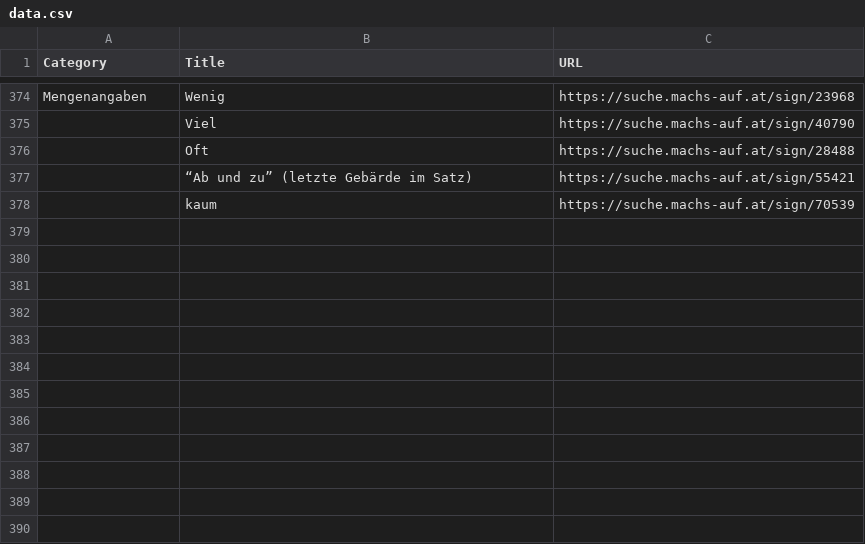
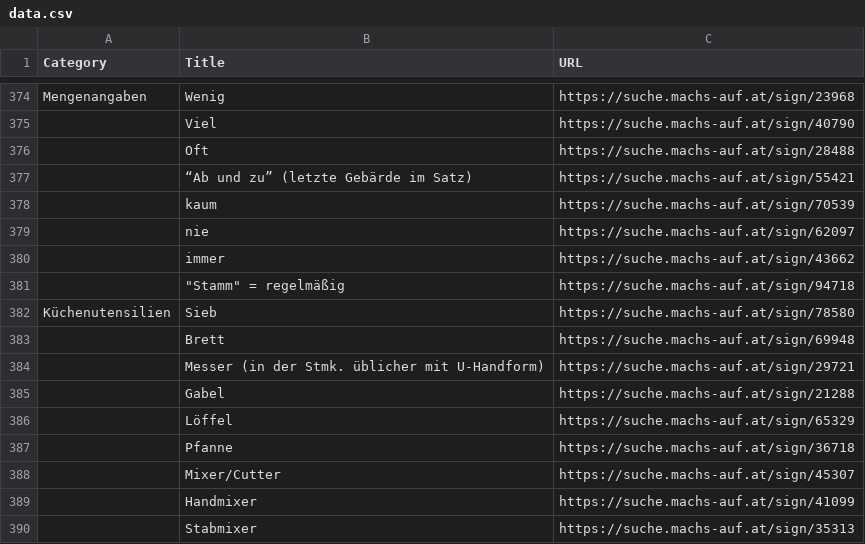
Before and after one commit to FelixGrabler/Lerngalerie-OEGS, a CSV file: public/data.csv, drawn as a sheet; only a part is shown, gaps mark what is left out.

```diff
--- a/public/data.csv
+++ b/public/data.csv
@@ -378 +378,13 @@ Mengenangaben,Wenig,https://suche.machs-auf.at/sign/23968
 ,kaum,https://suche.machs-auf.at/sign/70539
+,nie,https://suche.machs-auf.at/sign/62097
+,immer,https://suche.machs-auf.at/sign/43662
+,"""Stamm"" = regelmäßig",https://suche.machs-auf.at/sign/94718
+Küchenutensilien,Sieb,https://suche.machs-auf.at/sign/78580
+,Brett,https://suche.machs-auf.at/sign/69948
+,Messer (in der Stmk. üblicher mit U-Handform),https://suche.machs-auf.at/sign/29721
+,Gabel,https://suche.machs-auf.at/sign/21288
+,Löffel,https://suche.machs-auf.at/sign/65329
+,Pfanne,https://suche.machs-auf.at/sign/36718
+,Mixer/Cutter,https://suche.machs-auf.at/sign/45307
+,Handmixer,https://suche.machs-auf.at/sign/41099
+,Stabmixer,https://suche.machs-auf.at/sign/35313
```
Also changed, not shown: 16 other files.
